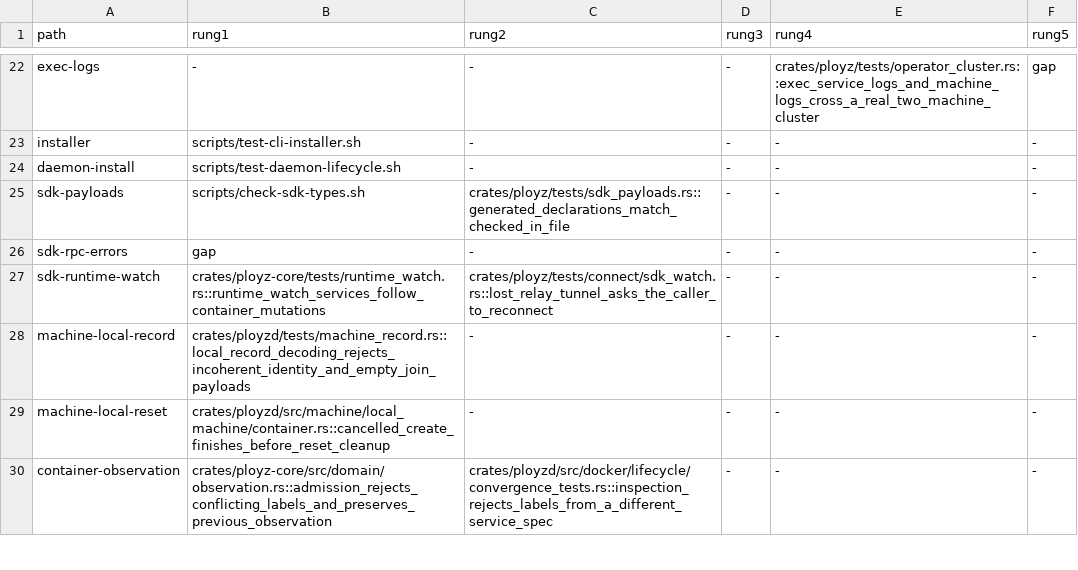
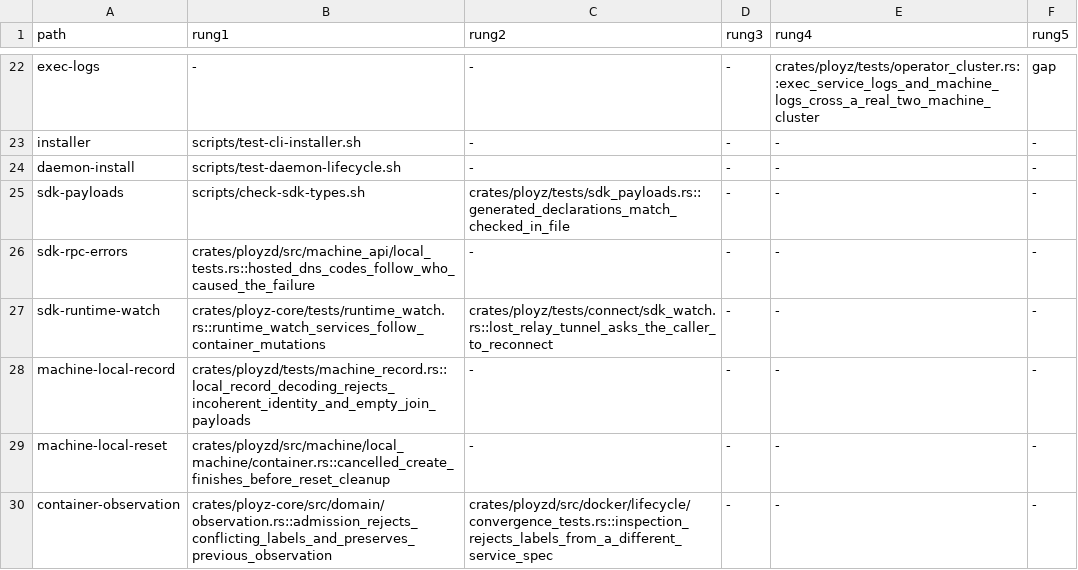
Before and after one commit to getployz/ployz2, a TSV file: evidence/product-paths.tsv, drawn as a sheet; only a part is shown, gaps mark what is left out.

```diff
--- a/evidence/product-paths.tsv
+++ b/evidence/product-paths.tsv
@@ -25,3 +25,3 @@ daemon-install	scripts/test-daemon-lifecycle.sh	-	-	-	-
 sdk-payloads	scripts/check-sdk-types.sh	crates/ployz/tests/sdk_payloads.rs::generated_declarations_match_checked_in_file	-	-	-
-sdk-rpc-errors	gap	-	-	-	-
+sdk-rpc-errors	crates/ployzd/src/machine_api/local_tests.rs::hosted_dns_codes_follow_who_caused_the_failure	-	-	-	-
 sdk-runtime-watch	crates/ployz-core/tests/runtime_watch.rs::runtime_watch_services_follow_container_mutations	crates/ployz/tests/connect/sdk_watch.rs::lost_relay_tunnel_asks_the_caller_to_reconnect	-	-	-
```
Also changed, not shown: 3 other files.
